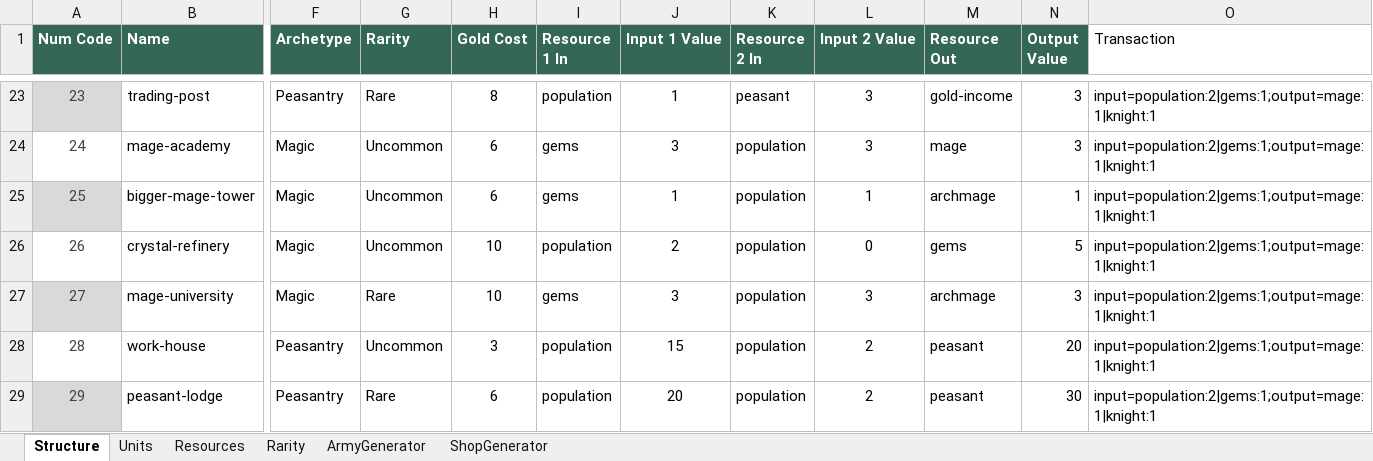
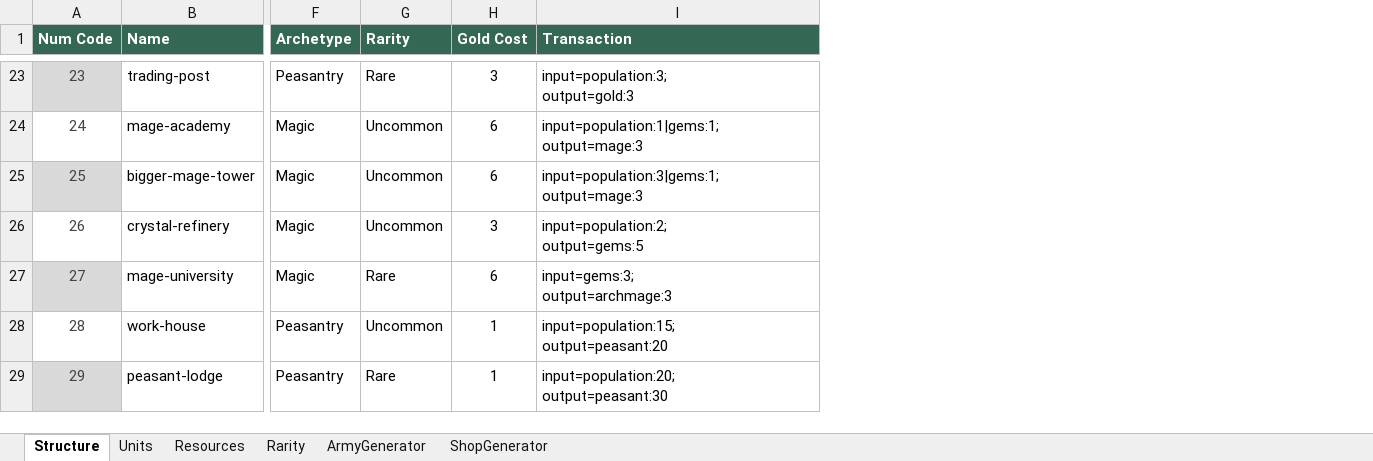
Before and after one commit to moloy559/army-roguelike, an Excel workbook: Assets/Data/DataMichaelWorking.xlsx, sheet Structure, drawn as a sheet; only a part is shown, gaps mark what is left out; values as stored, in another font and other column widths than the file's, no borders; table styles not drawn; removed rows and columns are numbered as before the commit, all else as after; ↵ is a line break in a cell; the diff covers the shown part only; the diff names each change by its address in the sheet, - before the commit and + after, or states it on an @@ line.

```diff
--- a/Assets/Data/DataMichaelWorking.xlsx (sheet Structure)
+++ b/Assets/Data/DataMichaelWorking.xlsx (sheet Structure)
-column I (Resource 1 In), rows 23-29: population | gems | gems | population | gems | population | population
-column J (Input 1 Value), rows 23-29: 1 | 3 | 1 | 2 | 3 | 15 | 20
-column K (Resource 2 In), rows 23-29: peasant | population | population | population | population | population | population
-column L (Input 2 Value), rows 23-29: 3 | 3 | 1 | 0 | 3 | 2 | 2
-column M (Resource Out), rows 23-29: gold-income | mage | archmage | gems | archmage | peasant | peasant
-column N (Output Value), rows 23-29: 3 | 3 | 1 | 5 | 3 | 20 | 30
@@ I1 fill: none → #356854, bold: off → on, text colour: black → #FFFFFF @@
-H23 (Gold Cost): 8
+H23 (Gold Cost): 3
-I23 (Transaction): input=population:2|gems:1;output=mage:1|knight:1
+I23 (Transaction): input=population:3; ↵ output=gold:3
-I24 (Transaction): input=population:2|gems:1;output=mage:1|knight:1
+I24 (Transaction): input=population:1|gems:1; ↵ output=mage:3
-I25 (Transaction): input=population:2|gems:1;output=mage:1|knight:1
+I25 (Transaction): input=population:3|gems:1; ↵ output=mage:3
-H26 (Gold Cost): 10
+H26 (Gold Cost): 3
-I26 (Transaction): input=population:2|gems:1;output=mage:1|knight:1
+I26 (Transaction): input=population:2; ↵ output=gems:5
-H27 (Gold Cost): 10
+H27 (Gold Cost): 6
-I27 (Transaction): input=population:2|gems:1;output=mage:1|knight:1
+I27 (Transaction): input=gems:3; ↵ output=archmage:3
-H28 (Gold Cost): 3
+H28 (Gold Cost): 1
-I28 (Transaction): input=population:2|gems:1;output=mage:1|knight:1
+I28 (Transaction): input=population:15; ↵ output=peasant:20
-H29 (Gold Cost): 6
+H29 (Gold Cost): 1
-I29 (Transaction): input=population:2|gems:1;output=mage:1|knight:1
+I29 (Transaction): input=population:20; ↵ output=peasant:30
```
Also changed, not shown: 26 edited cells elsewhere in this sheet, sheet Units, sheet ArmyGenerator, 39 other files.
